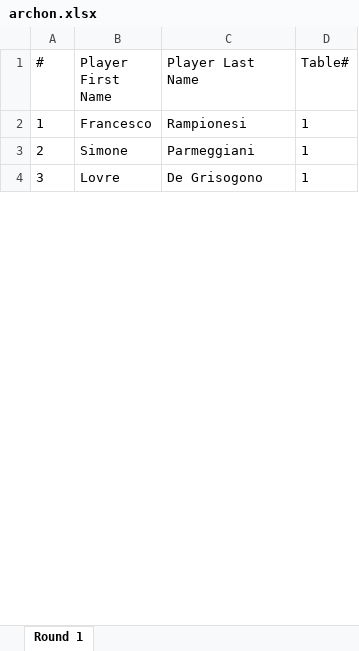
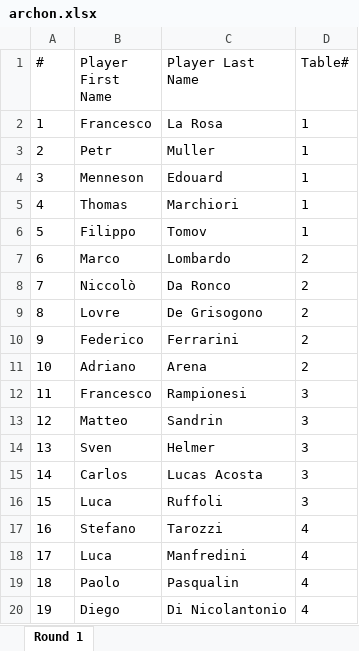
Before and after one commit to SimoParmeg/vtesitaly, an Excel workbook: vtesitaly/assets/archon/archon.xlsx, sheet Round 1, drawn as a sheet; only a part is shown; values as stored, in another font and other column widths than the file's, no borders; removed rows and columns are numbered as before the commit, all else as after; the diff covers the shown part only; the diff names each change by its address in the sheet, - before the commit and + after, or states it on an @@ line.

```diff
--- a/vtesitaly/assets/archon/archon.xlsx (sheet Round 1)
+++ b/vtesitaly/assets/archon/archon.xlsx (sheet Round 1)
-C2 (Player Last Name): Rampionesi
+C2 (Player Last Name): La Rosa
-row 3: 2 | Simone | Parmeggiani | 1
+row 3: 2 | Petr | Muller | 1
+row 4: 3 | Menneson | Edouard | 1
+row 5: 4 | Thomas | Marchiori | 1
+row 6: 5 | Filippo | Tomov | 1
+row 7: 6 | Marco | Lombardo | 2
+row 8: 7 | Niccolò | Da Ronco | 2
@@ column A (#) renumbered between rows 9 and 65 @@
-D9 (Table#): 1
+D9 (Table#): 2
+row 10: 9 | Federico | Ferrarini | 2
+row 11: 10 | Adriano | Arena | 2
+row 12: 11 | Francesco | Rampionesi | 3
+row 13: 12 | Matteo | Sandrin | 3
+row 14: 13 | Sven | Helmer | 3
+row 15: 14 | Carlos | Lucas Acosta | 3
+row 16: 15 | Luca | Ruffoli | 3
+row 17: 16 | Stefano | Tarozzi | 4
+row 18: 17 | Luca | Manfredini | 4
+row 19: 18 | Paolo | Pasqualin | 4
+row 20: 19 | Diego | Di Nicolantonio | 4
```
Also changed, not shown: 53 added rows and 5 edited cells elsewhere in this sheet, 1 other file.
